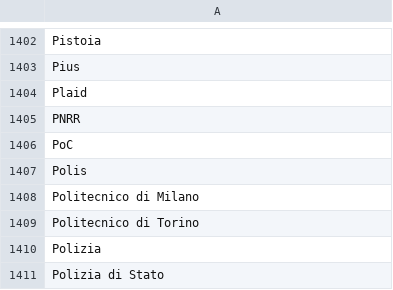
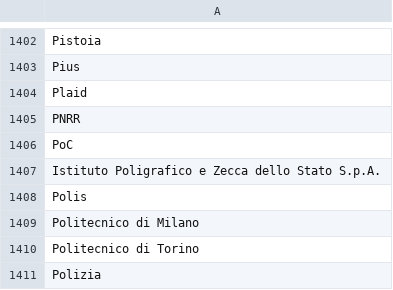
Before and after one commit to fabiusai/WhatsappCopy, a CSV file: maiuscole.csv, drawn as a sheet; only a part is shown, gaps mark what is left out; the shorter side is filled out with more unchanged rows.

Commit message:
Update maiuscole.csv

```diff
--- a/maiuscole.csv
+++ b/maiuscole.csv
@@ -1406,2 +1406,3 @@ PNRR
 PoC
+Istituto Poligrafico e Zecca dello Stato S.p.A.
 Polis
```
